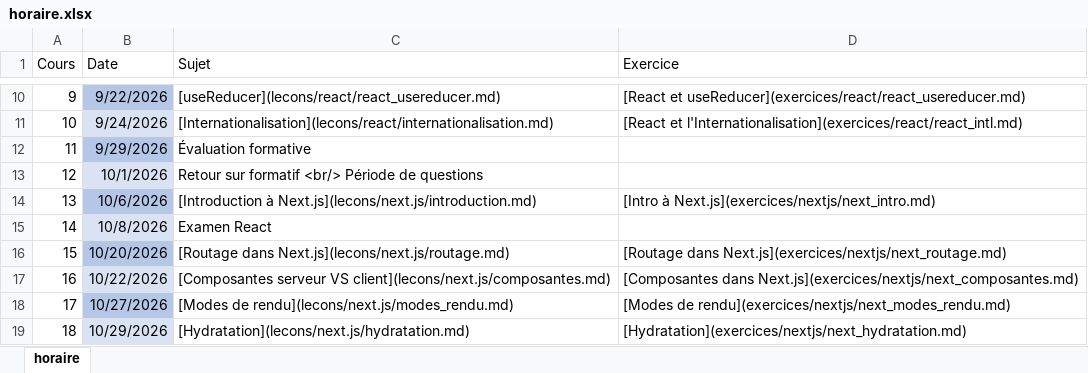
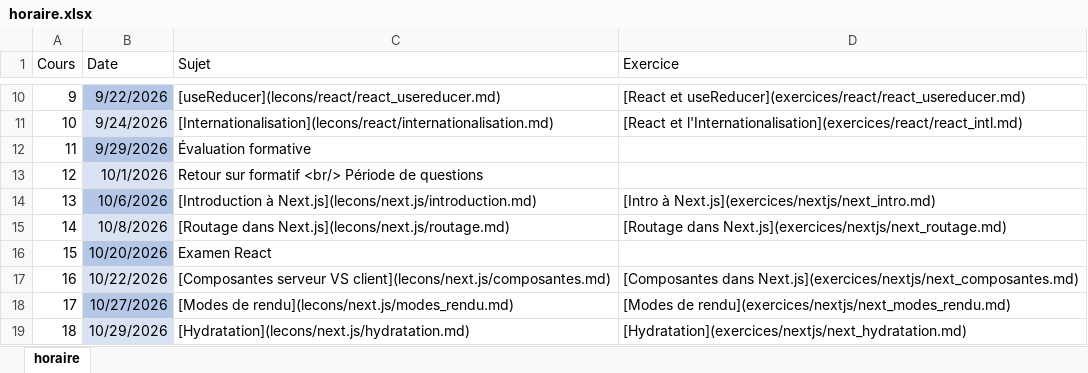
Before and after one commit to cegepvictoetienne/web3, an Excel workbook: template/horaire.xlsx, sheet horaire, drawn as a sheet; only a part is shown, gaps mark what is left out; values as stored, in another font and other column widths than the file's, no borders; the diff names each change by its address in the sheet, - before the commit and + after, or states it on an @@ line.

Commit message:
changement horaire exam

```diff
--- a/template/horaire.xlsx (sheet horaire)
+++ b/template/horaire.xlsx (sheet horaire)
-C15 (Sujet): Examen React
+C15 (Sujet): [Routage dans Next.js](lecons/next.js/routage.md)
-D15 (Exercice): (empty)
+D15 (Exercice): [Routage dans Next.js](exercices/nextjs/next_routage.md)
-C16 (Sujet): [Routage dans Next.js](lecons/next.js/routage.md)
+C16 (Sujet): Examen React
-D16 (Exercice): [Routage dans Next.js](exercices/nextjs/next_routage.md)
+D16 (Exercice): (empty)
```
Also changed, not shown: 2 other files.
